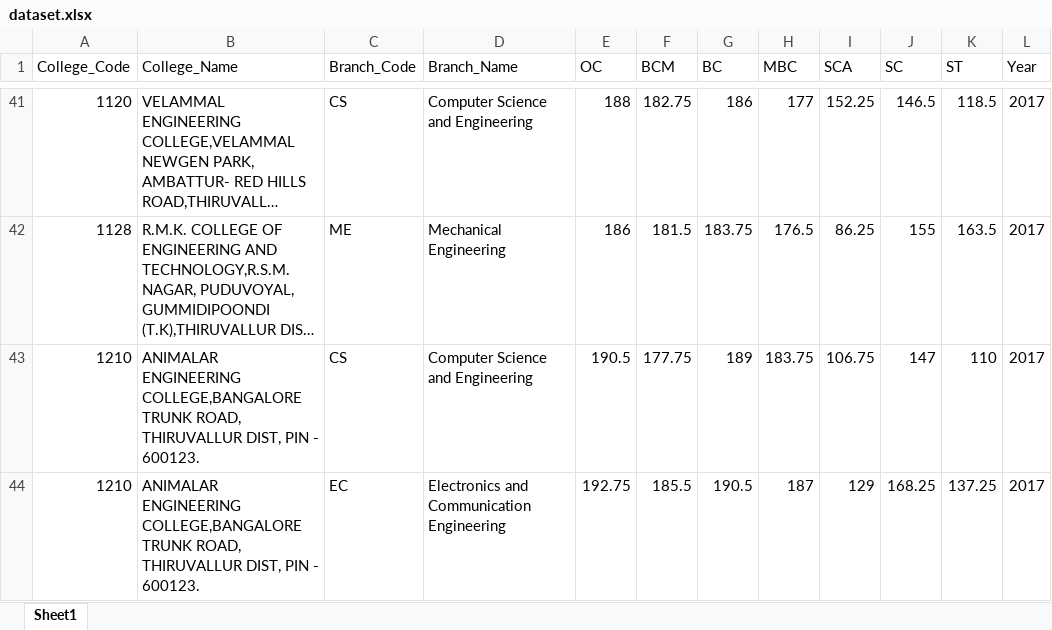
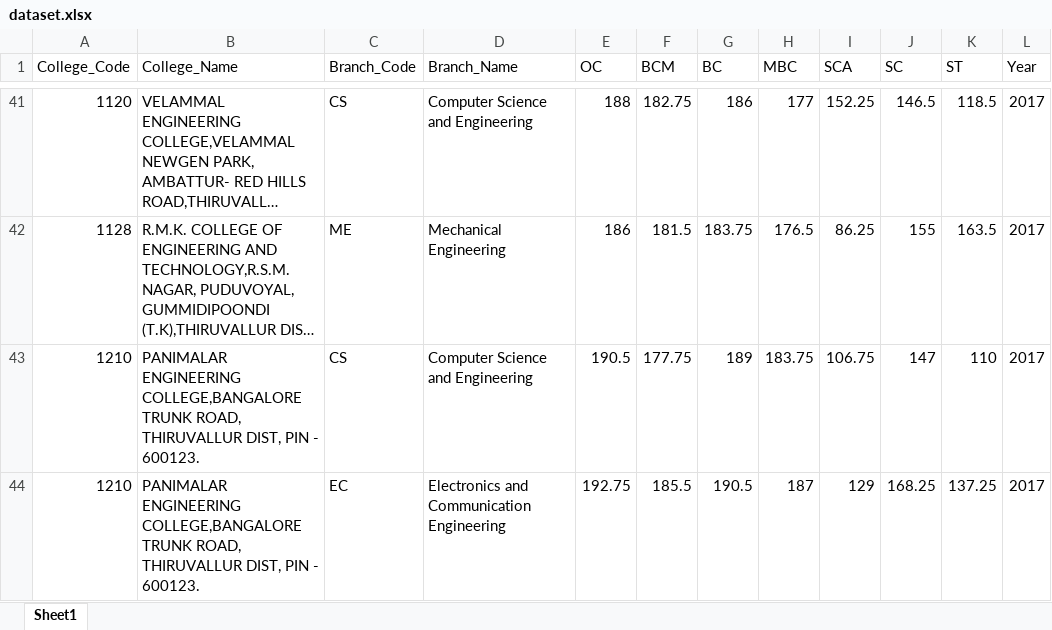
Before and after one commit to SOPHIA-MARY-R/20CS713-PP-I-C12, an Excel workbook: Code/dataset.xlsx, sheet Sheet1, drawn as a sheet; only a part is shown, gaps mark what is left out; long unchanged cells end in …; values as stored, in another font and other column widths than the file's, no borders; the diff covers the shown part only; the diff names each change by its address in the sheet, - before the commit and + after, or states it on an @@ line.

```diff
--- a/Code/dataset.xlsx (sheet Sheet1)
+++ b/Code/dataset.xlsx (sheet Sheet1)
-B43:B44 (College_Name): ANIMALAR ENGINEERING COLLEGE,BANGALORE…
+B43:B44 (College_Name): PANIMALAR ENGINEERING COLLEGE,BANGALORE…
```
Also changed, not shown: 10 edited cells elsewhere in this sheet, 6 other files.
